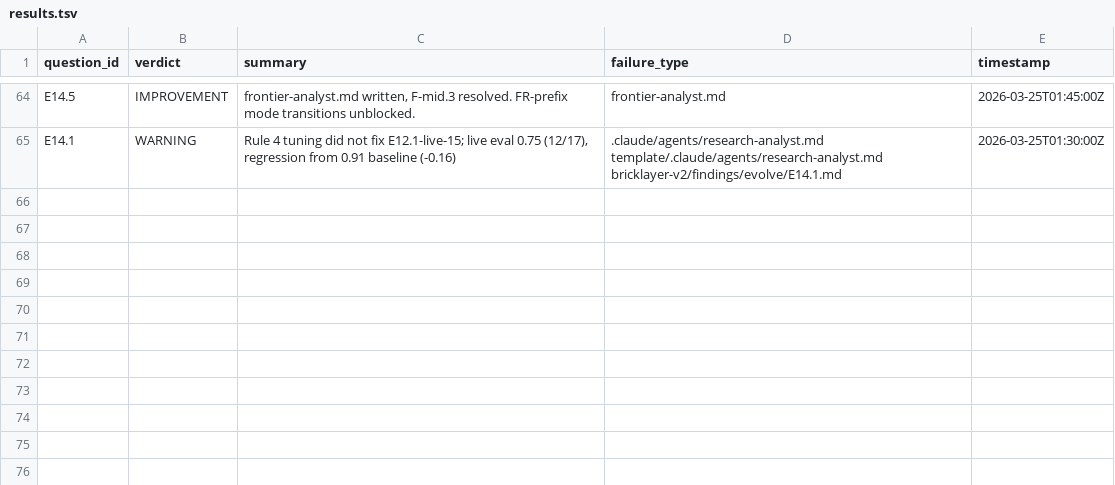
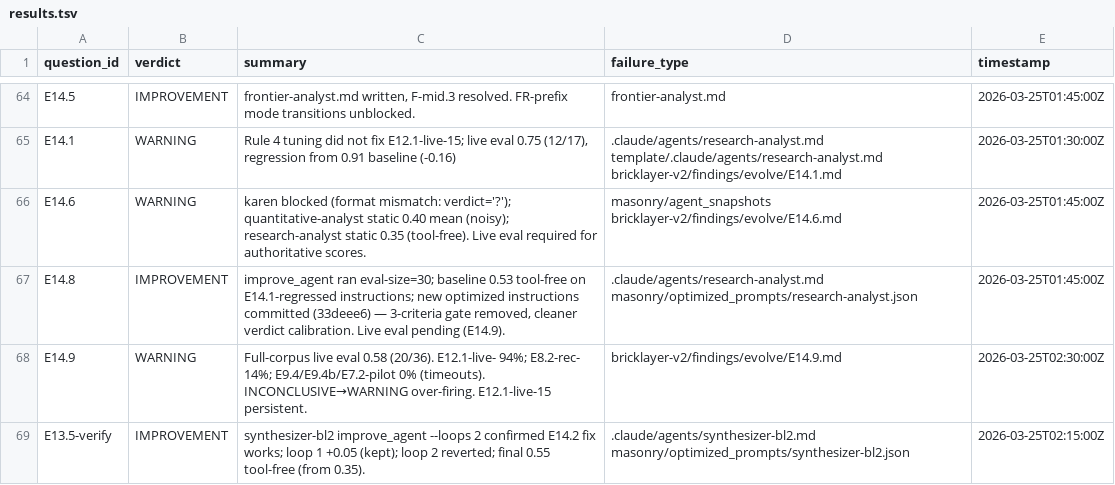
Before and after one commit to Nerfherder16/BrickLayer, a TSV file: bricklayer-v2/results.tsv, drawn as a sheet; only a part is shown, gaps mark what is left out.

```diff
--- a/bricklayer-v2/results.tsv
+++ b/bricklayer-v2/results.tsv
@@ -65 +65,5 @@ E14.5	IMPROVEMENT	frontier-analyst.md written, F-mid.3 resolved. FR-prefix mode
 E14.1	WARNING	Rule 4 tuning did not fix E12.1-live-15; live eval 0.75 (12/17), regression from 0.91 baseline (-0.16)	.claude/agents/research-analyst.md template/.claude/agents/research-analyst.md bricklayer-v2/findings/evolve/E14.1.md	2026-03-25T01:30:00Z
+E14.6	WARNING	karen blocked (format mismatch: verdict='?'); quantitative-analyst static 0.40 mean (noisy); research-analyst static 0.35 (tool-free). Live eval required for authoritative scores.	masonry/agent_snapshots bricklayer-v2/findings/evolve/E14.6.md	2026-03-25T01:45:00Z
+E14.8	IMPROVEMENT	improve_agent ran eval-size=30; baseline 0.53 tool-free on E14.1-regressed instructions; new optimized instructions committed (33deee6) — 3-criteria gate removed, cleaner verdict calibration. Live eval pending (E14.9).	.claude/agents/research-analyst.md masonry/optimized_prompts/research-analyst.json	2026-03-25T01:45:00Z
+E14.9	WARNING	Full-corpus live eval 0.58 (20/36). E12.1-live- 94%; E8.2-rec- 14%; E9.4/E9.4b/E7.2-pilot 0% (timeouts). INCONCLUSIVE→WARNING over-firing. E12.1-live-15 persistent.	bricklayer-v2/findings/evolve/E14.9.md	2026-03-25T02:30:00Z
+E13.5-verify	IMPROVEMENT	synthesizer-bl2 improve_agent --loops 2 confirmed E14.2 fix works; loop 1 +0.05 (kept); loop 2 reverted; final 0.55 tool-free (from 0.35).	.claude/agents/synthesizer-bl2.md masonry/optimized_prompts/synthesizer-bl2.json	2026-03-25T02:15:00Z
```
Also changed, not shown: 5 other files.
